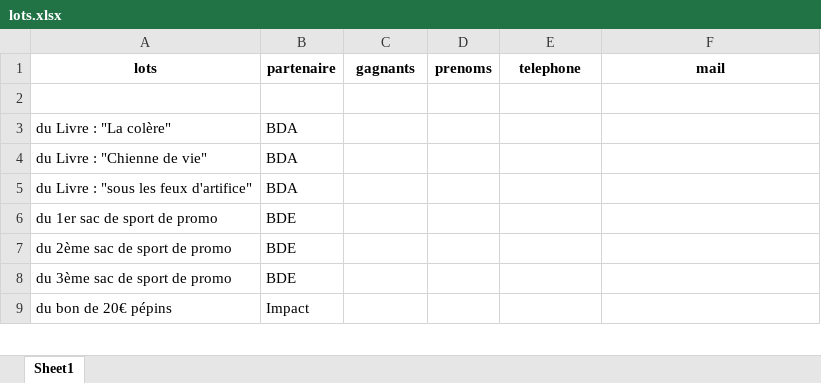
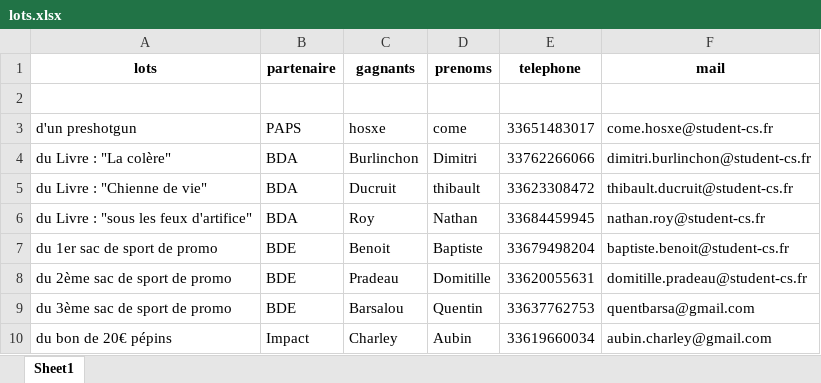
Before and after one commit to mathieu-bechtoldt/random-raffle-draw, an Excel workbook: lots.xlsx, sheet Sheet1, drawn as a sheet; only a part is shown; values as stored, in another font and other column widths than the file's, no borders; addresses are those after the commit; the diff covers the shown part only; the diff names each change by its address in the sheet, - before the commit and + after, or states it on an @@ line.

```diff
--- a/lots.xlsx (sheet Sheet1)
+++ b/lots.xlsx (sheet Sheet1)
+row 3: d'un preshotgun | PAPS | hosxe | come | 33651483017 | come.hosxe@student-cs.fr
-C4 (gagnants): (empty)
+C4 (gagnants): Burlinchon
-D4 (prenoms): (empty)
+D4 (prenoms): Dimitri
-E4 (telephone): (empty)
+E4 (telephone): 33762266066
-F4 (mail): (empty)
+F4 (mail): dimitri.burlinchon@student-cs.fr
-C5 (gagnants): (empty)
+C5 (gagnants): Ducruit
-D5 (prenoms): (empty)
+D5 (prenoms): thibault
-E5 (telephone): (empty)
+E5 (telephone): 33623308472
-F5 (mail): (empty)
+F5 (mail): thibault.ducruit@student-cs.fr
-C6 (gagnants): (empty)
+C6 (gagnants): Roy
-D6 (prenoms): (empty)
+D6 (prenoms): Nathan
-E6 (telephone): (empty)
+E6 (telephone): 33684459945
-F6 (mail): (empty)
+F6 (mail): nathan.roy@student-cs.fr
-C7 (gagnants): (empty)
+C7 (gagnants): Benoit
-D7 (prenoms): (empty)
+D7 (prenoms): Baptiste
-E7 (telephone): (empty)
+E7 (telephone): 33679498204
-F7 (mail): (empty)
+F7 (mail): baptiste.benoit@student-cs.fr
-C8 (gagnants): (empty)
+C8 (gagnants): Pradeau
-D8 (prenoms): (empty)
+D8 (prenoms): Domitille
-E8 (telephone): (empty)
+E8 (telephone): 33620055631
-F8 (mail): (empty)
+F8 (mail): domitille.pradeau@student-cs.fr
-C9 (gagnants): (empty)
+C9 (gagnants): Barsalou
-D9 (prenoms): (empty)
+D9 (prenoms): Quentin
-E9 (telephone): (empty)
+E9 (telephone): 33637762753
-F9 (mail): (empty)
+F9 (mail): quentbarsa@gmail.com
-C10 (gagnants): (empty)
+C10 (gagnants): Charley
-D10 (prenoms): (empty)
+D10 (prenoms): Aubin
-E10 (telephone): (empty)
+E10 (telephone): 33619660034
-F10 (mail): (empty)
+F10 (mail): aubin.charley@gmail.com
```
Also changed, not shown: 1 added row and 161 edited cells elsewhere in this sheet, participants.xlsx, tickets.xlsx, 4 other files.
